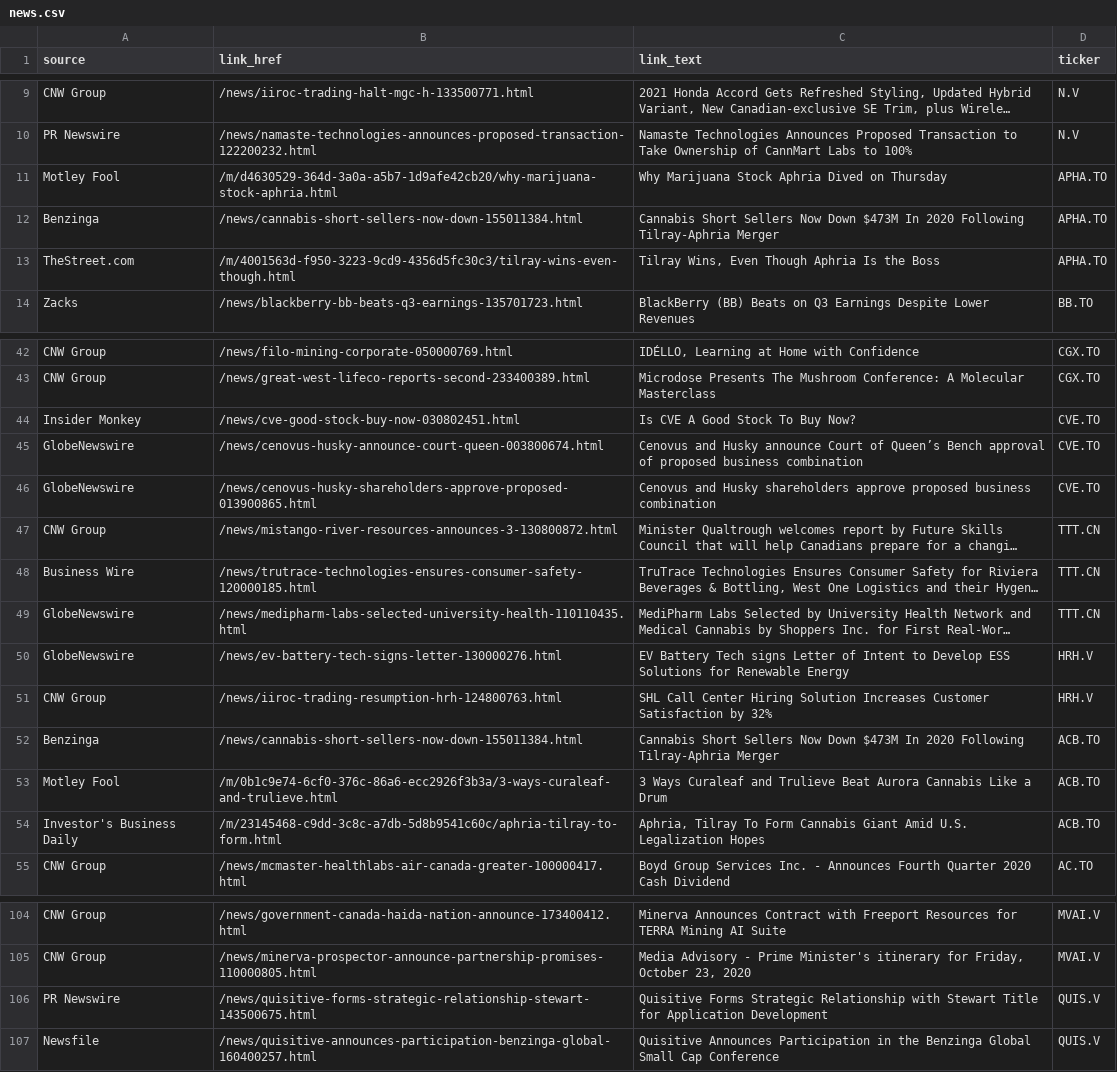
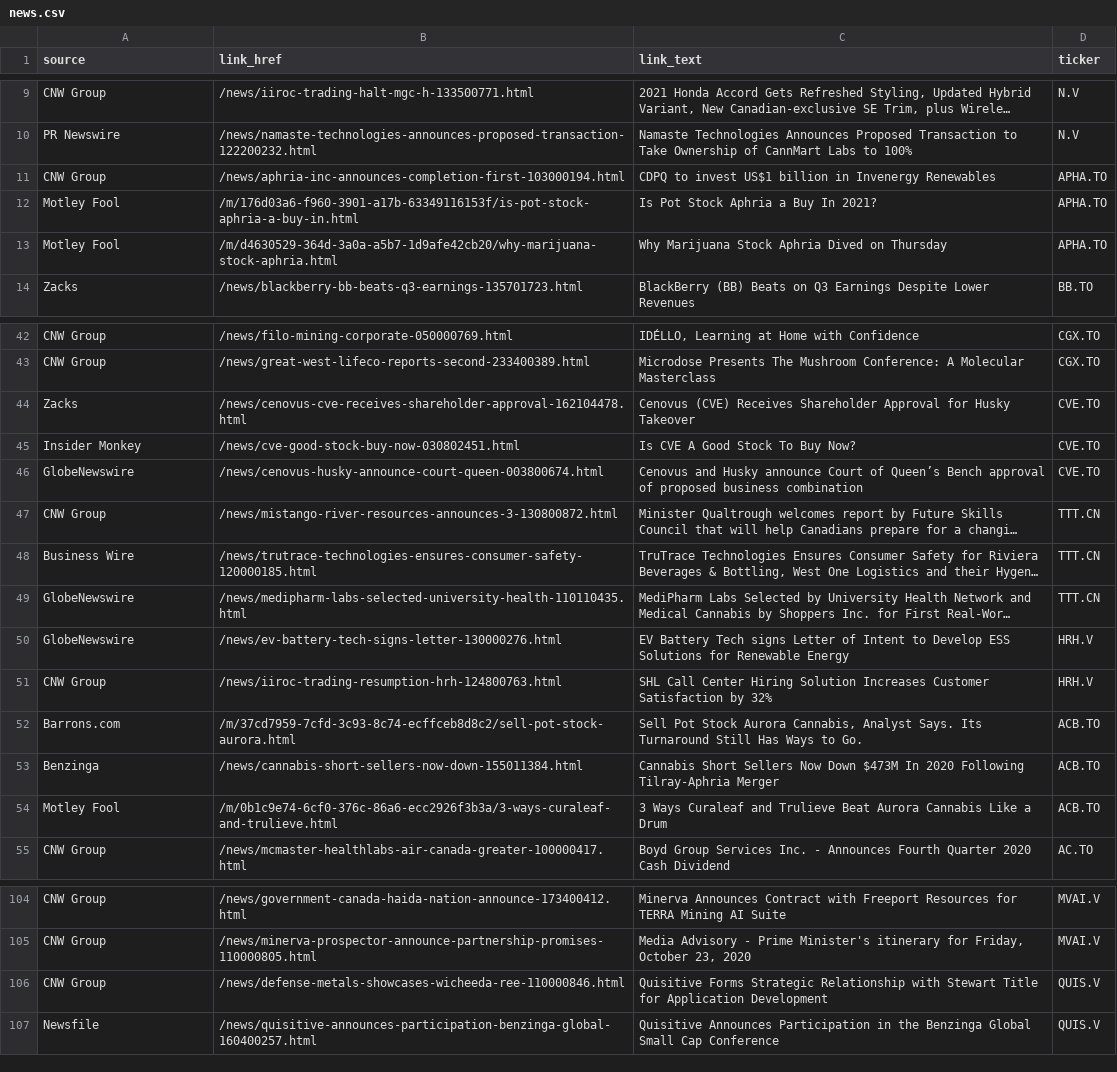
Before and after one commit to dli-invest/halts_and_news, a CSV file: news.csv, drawn as a sheet; only a part is shown, gaps mark what is left out; long unchanged cells end in …; removed rows and columns are numbered as before the commit, all else as after; the diff names each change by its address in the sheet, - before the commit and + after, or states it on an @@ line.

```diff
--- a/news.csv
+++ b/news.csv
+row 11: CNW Group | /news/aphria-inc-announces-completion-first-103000194.html | CDPQ to invest US$1 billion in Invenergy Renewables | APHA.TO
+row 12: Motley Fool | /m/176d03a6-f960-3901-a17b-63349116153f/is-pot-stock-aphria-a-buy-in.html | Is Pot Stock Aphria a Buy In 2021? | APHA.TO
-row 12: Benzinga | /news/cannabis-short-sellers-now-down-155011384.html | Cannabis Short Sellers Now Down $473M In 2020 Following Tilray-Aphria Merger | APHA.TO
-row 13: TheStreet.com | /m/4001563d-f950-3223-9cd9-4356d5fc30c3/tilray-wins-even-though.html | Tilray Wins, Even Though Aphria Is the Boss | APHA.TO
+row 44: Zacks | /news/cenovus-cve-receives-shareholder-approval-162104478.html | Cenovus (CVE) Receives Shareholder Approval for Husky Takeover | CVE.TO
-row 46: GlobeNewswire | /news/cenovus-husky-shareholders-approve-proposed-013900865.html | Cenovus and Husky shareholders approve proposed business combination | CVE.TO
+row 52: Barrons.com | /m/37cd7959-7cfd-3c93-8c74-ecffceb8d8c2/sell-pot-stock-aurora.html | Sell Pot Stock Aurora Cannabis, Analyst Says. Its Turnaround Still Has Ways to Go. | ACB.TO
-row 54: Investor's Business Daily | /m/23145468-c9dd-3c8c-a7db-5d8b9541c60c/aphria-tilray-to-form.html | Aphria, Tilray To Form Cannabis Giant Amid U.S. Legalization Hopes | ACB.TO
-A106 (source): PR Newswire
+A106 (source): CNW Group
-B106 (link_href): /news/quisitive-forms-strategic-relationship-stewart-143500675.html
+B106 (link_href): /news/defense-metals-showcases-wicheeda-ree-110000846.html
```
Also changed, not shown: halts.csv, 1 other file.
